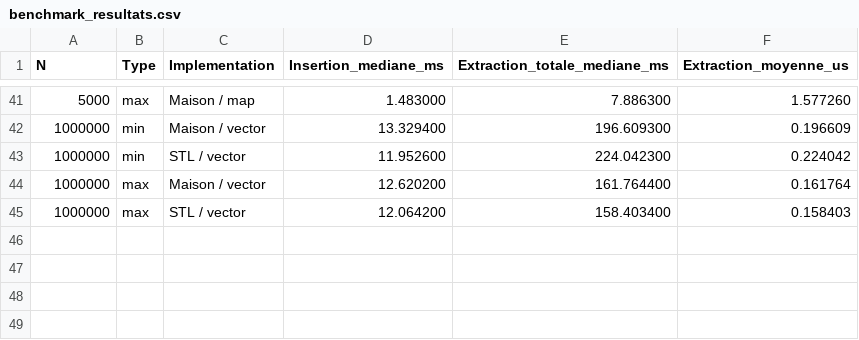
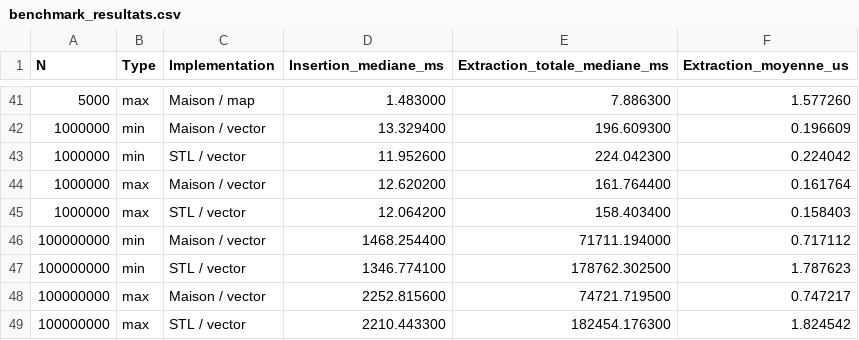
Before and after one commit to Youssef-YBM/CPP-Benchmark-heap-tas--Conteneurs, a CSV file: benchmark_resultats.csv, drawn as a sheet; only a part is shown, gaps mark what is left out.

```diff
--- a/benchmark_resultats.csv
+++ b/benchmark_resultats.csv
@@ -45 +45,5 @@ N,Type,Implementation,Insertion_mediane_ms,Extraction_totale_mediane_ms,Extracti
 1000000,max,"STL / vector",12.064200,158.403400,0.158403
+100000000,min,"Maison / vector",1468.254400,71711.194000,0.717112
+100000000,min,"STL / vector",1346.774100,178762.302500,1.787623
+100000000,max,"Maison / vector",2252.815600,74721.719500,0.747217
+100000000,max,"STL / vector",2210.443300,182454.176300,1.824542
```
Also changed, not shown: benchmark_mesures_brutes.csv, 1 other file.
